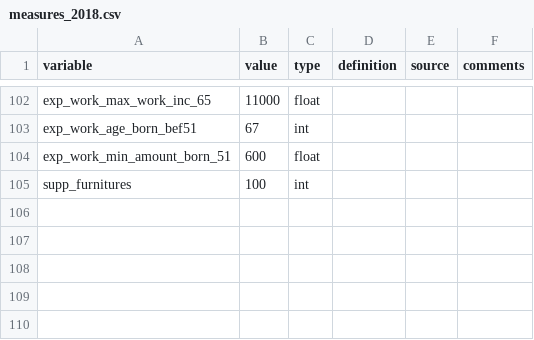
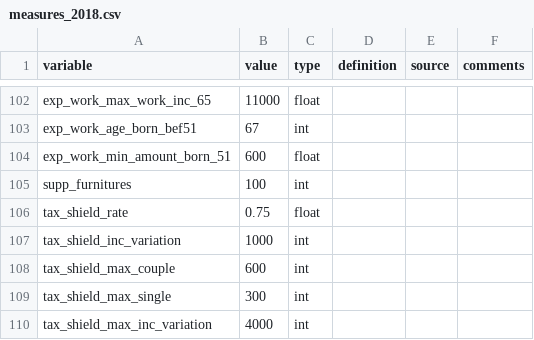
Before and after one commit to CREEi-models/srd, a CSV file: srd/quebec/params/measures_2018.csv, drawn as a sheet; only a part is shown, gaps mark what is left out; the diff names each change by its address in the sheet, - before the commit and + after, or states it on an @@ line.

```diff
--- a/srd/quebec/params/measures_2018.csv
+++ b/srd/quebec/params/measures_2018.csv
+row 106: tax_shield_rate | 0.75 | float
+row 107: tax_shield_inc_variation | 1000 | int
+row 108: tax_shield_max_couple | 600 | int
+row 109: tax_shield_max_single | 300 | int
+row 110: tax_shield_max_inc_variation | 4000 | int
```
Also changed, not shown: srd/quebec/params/measures_2016.csv, srd/quebec/params/measures_2017.csv, 5 other files.
